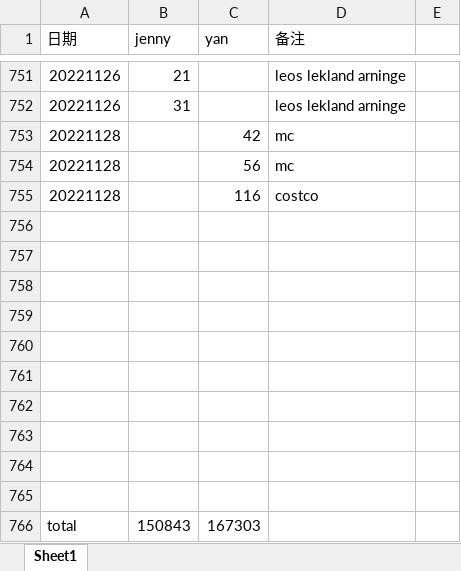
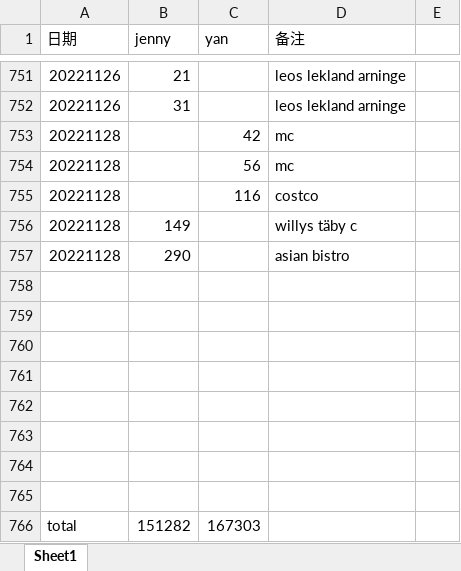
Before and after one commit to yanhuanwang/cost2022, an Excel workbook: cost2022.xlsx, sheet Sheet1, drawn as a sheet; only a part is shown, gaps mark what is left out; values as stored, in another font and other column widths than the file's, no borders; removed rows and columns are numbered as before the commit, all else as after; the diff names each change by its address in the sheet, - before the commit and + after, or states it on an @@ line.

Commit message:
jenny20221128

```diff
--- a/cost2022.xlsx (sheet Sheet1)
+++ b/cost2022.xlsx (sheet Sheet1)
+row 756: 20221128 | 149 |  | willys täby c
+row 757: 20221128 | 290 |  | asian bistro
-row 764: (empty)
-row 765: (empty)
-B766 (jenny): 150843
+B766 (jenny): 151282
```
